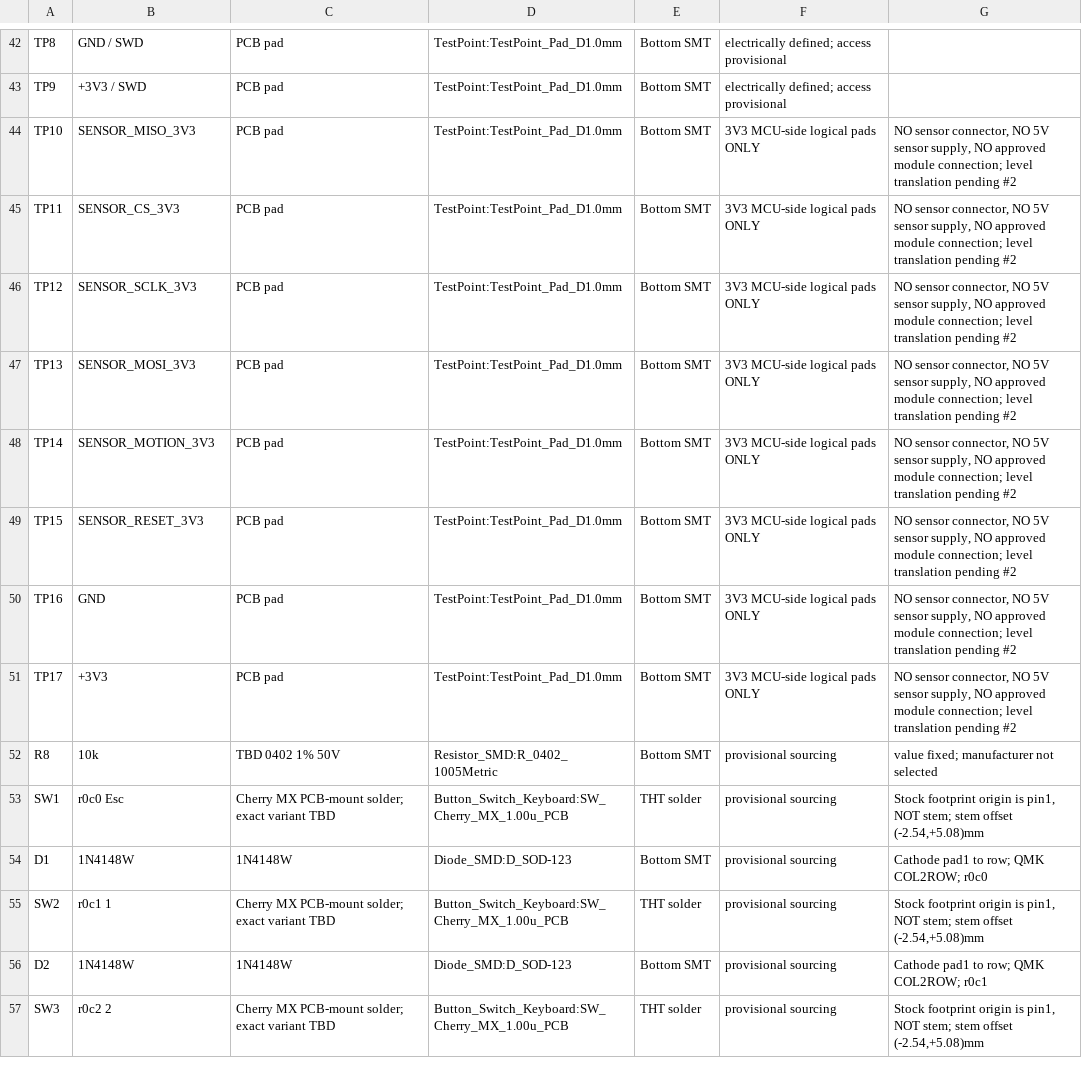
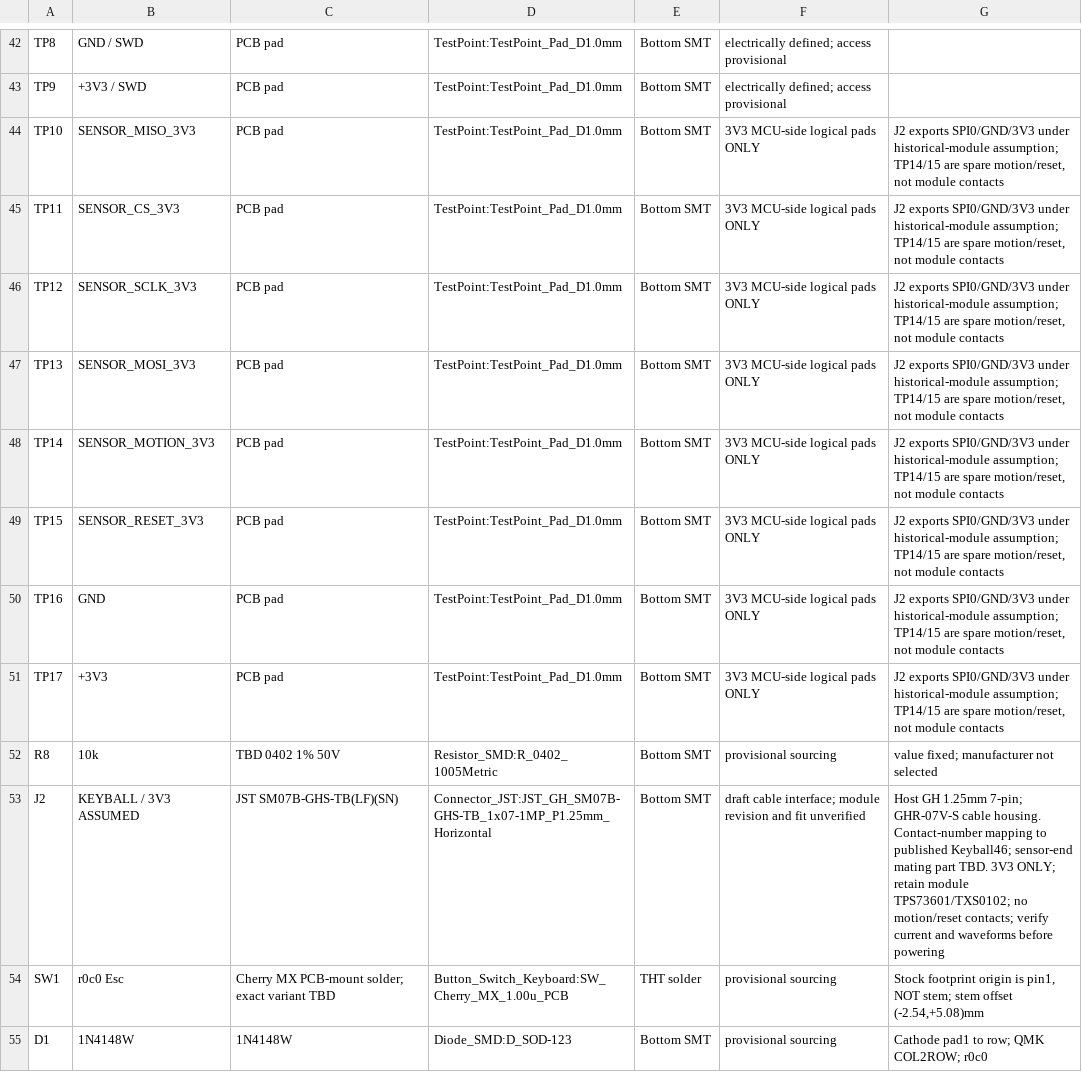
Before and after one commit to gytkk/config-flakes, a CSV file: workspace/keycult-trackball/design/pcb/62/bom.csv, drawn as a sheet; only a part is shown, gaps mark what is left out; the shorter side is filled out with more unchanged rows.

Commit message:
feat(trackball): add 62-key PCB opening and sensor interface

```diff
--- a/workspace/keycult-trackball/design/pcb/62/bom.csv
+++ b/workspace/keycult-trackball/design/pcb/62/bom.csv
@@ -43,11 +43,12 @@ TP8,GND / SWD,PCB pad,TestPoint:TestPoint_Pad_D1.0mm,Bottom SMT,electrically def
 TP9,+3V3 / SWD,PCB pad,TestPoint:TestPoint_Pad_D1.0mm,Bottom SMT,electrically defined; access provisional,
-TP10,SENSOR_MISO_3V3,PCB pad,TestPoint:TestPoint_Pad_D1.0mm,Bottom SMT,3V3 MCU-side logical pads ONLY,"NO sensor connector, NO 5V sensor supply, NO approved module connection; level translation pending #2"
-TP11,SENSOR_CS_3V3,PCB pad,TestPoint:TestPoint_Pad_D1.0mm,Bottom SMT,3V3 MCU-side logical pads ONLY,"NO sensor connector, NO 5V sensor supply, NO approved module connection; level translation pending #2"
-TP12,SENSOR_SCLK_3V3,PCB pad,TestPoint:TestPoint_Pad_D1.0mm,Bottom SMT,3V3 MCU-side logical pads ONLY,"NO sensor connector, NO 5V sensor supply, NO approved module connection; level translation pending #2"
-TP13,SENSOR_MOSI_3V3,PCB pad,TestPoint:TestPoint_Pad_D1.0mm,Bottom SMT,3V3 MCU-side logical pads ONLY,"NO sensor connector, NO 5V sensor supply, NO approved module connection; level translation pending #2"
-TP14,SENSOR_MOTION_3V3,PCB pad,TestPoint:TestPoint_Pad_D1.0mm,Bottom SMT,3V3 MCU-side logical pads ONLY,"NO sensor connector, NO 5V sensor supply, NO approved module connection; level translation pending #2"
-TP15,SENSOR_RESET_3V3,PCB pad,TestPoint:TestPoint_Pad_D1.0mm,Bottom SMT,3V3 MCU-side logical pads ONLY,"NO sensor connector, NO 5V sensor supply, NO approved module connection; level translation pending #2"
-TP16,GND,PCB pad,TestPoint:TestPoint_Pad_D1.0mm,Bottom SMT,3V3 MCU-side logical pads ONLY,"NO sensor connector, NO 5V sensor supply, NO approved module connection; level translation pending #2"
-TP17,+3V3,PCB pad,TestPoint:TestPoint_Pad_D1.0mm,Bottom SMT,3V3 MCU-side logical pads ONLY,"NO sensor connector, NO 5V sensor supply, NO approved module connection; level translation pending #2"
+TP10,SENSOR_MISO_3V3,PCB pad,TestPoint:TestPoint_Pad_D1.0mm,Bottom SMT,3V3 MCU-side logical pads ONLY,"J2 exports SPI0/GND/3V3 under historical-module assumption; TP14/15 are spare motion/reset, not module contacts"
+TP11,SENSOR_CS_3V3,PCB pad,TestPoint:TestPoint_Pad_D1.0mm,Bottom SMT,3V3 MCU-side logical pads ONLY,"J2 exports SPI0/GND/3V3 under historical-module assumption; TP14/15 are spare motion/reset, not module contacts"
+TP12,SENSOR_SCLK_3V3,PCB pad,TestPoint:TestPoint_Pad_D1.0mm,Bottom SMT,3V3 MCU-side logical pads ONLY,"J2 exports SPI0/GND/3V3 under historical-module assumption; TP14/15 are spare motion/reset, not module contacts"
+TP13,SENSOR_MOSI_3V3,PCB pad,TestPoint:TestPoint_Pad_D1.0mm,Bottom SMT,3V3 MCU-side logical pads ONLY,"J2 exports SPI0/GND/3V3 under historical-module assumption; TP14/15 are spare motion/reset, not module contacts"
+TP14,SENSOR_MOTION_3V3,PCB pad,TestPoint:TestPoint_Pad_D1.0mm,Bottom SMT,3V3 MCU-side logical pads ONLY,"J2 exports SPI0/GND/3V3 under historical-module assumption; TP14/15 are spare motion/reset, not module contacts"
+TP15,SENSOR_RESET_3V3,PCB pad,TestPoint:TestPoint_Pad_D1.0mm,Bottom SMT,3V3 MCU-side logical pads ONLY,"J2 exports SPI0/GND/3V3 under historical-module assumption; TP14/15 are spare motion/reset, not module contacts"
+TP16,GND,PCB pad,TestPoint:TestPoint_Pad_D1.0mm,Bottom SMT,3V3 MCU-side logical pads ONLY,"J2 exports SPI0/GND/3V3 under historical-module assumption; TP14/15 are spare motion/reset, not module contacts"
+TP17,+3V3,PCB pad,TestPoint:TestPoint_Pad_D1.0mm,Bottom SMT,3V3 MCU-side logical pads ONLY,"J2 exports SPI0/GND/3V3 under historical-module assumption; TP14/15 are spare motion/reset, not module contacts"
 R8,10k,TBD 0402 1% 50V,Resistor_SMD:R_0402_1005Metric,Bottom SMT,provisional sourcing,value fixed; manufacturer not selected
+J2,KEYBALL / 3V3 ASSUMED,JST SM07B-GHS-TB(LF)(SN),Connector_JST:JST_GH_SM07B-GHS-TB_1x07-1MP_P1.25mm_Horizontal,Bottom SMT,draft cable interface; module revision and fit unverified,Host GH 1.25mm 7-pin; GHR-07V-S cable housing. Contact-number mapping to published Keyball46; sensor-end mating part TBD. 3V3 ONLY; retain module TPS73601/TXS0102; no motion/reset contacts; verify current and waveforms before powering
 SW1,r0c0 Esc,Cherry MX PCB-mount solder; exact variant TBD,Button_Switch_Keyboard:SW_Cherry_MX_1.00u_PCB,THT solder,provisional sourcing,"Stock footprint origin is pin1, NOT stem; stem offset (-2.54,+5.08)mm"
```
Also changed, not shown: 57 other files.
